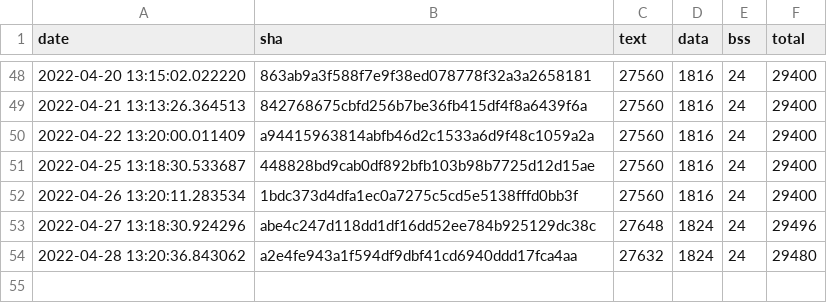
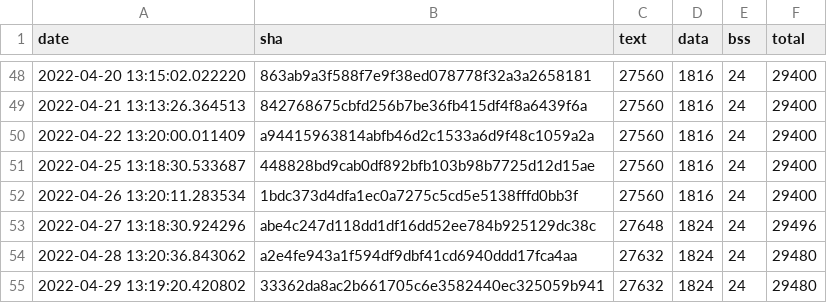
Before and after one commit to open-vela/apps_mlearning_tflite-micro, a CSV file: data/continuous_builds/size_profiling/linux_x86_64_release/interpreter_memory_footprint.csv, drawn as a sheet; only a part is shown, gaps mark what is left out.

```diff
--- a/data/continuous_builds/size_profiling/linux_x86_64_release/interpreter_memory_footprint.csv
+++ b/data/continuous_builds/size_profiling/linux_x86_64_release/interpreter_memory_footprint.csv
@@ -54 +54,2 @@ date,sha,text,data,bss,total
 2022-04-28 13:20:36.843062,a2e4fe943a1f594df9dbf41cd6940ddd17fca4aa,27632,1824,24,29480
+2022-04-29 13:19:20.420802,33362da8ac2b661705c6e3582440ec325059b941,27632,1824,24,29480
```
Also changed, not shown: data/continuous_builds/size_profiling/linux_x86_64_release/baseline_memory_footprint.csv, data/continuous_builds/size_profiling/linux_x86_64_release/keyword_benchmark.csv, 3 other files.
